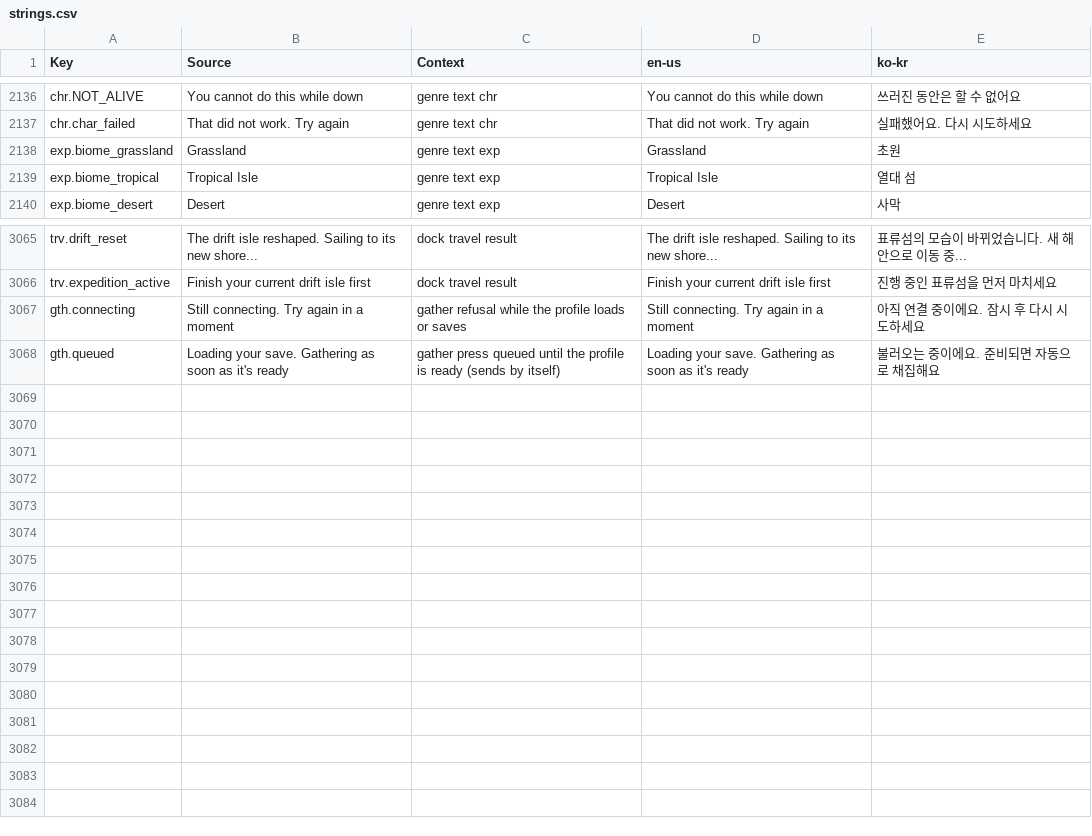
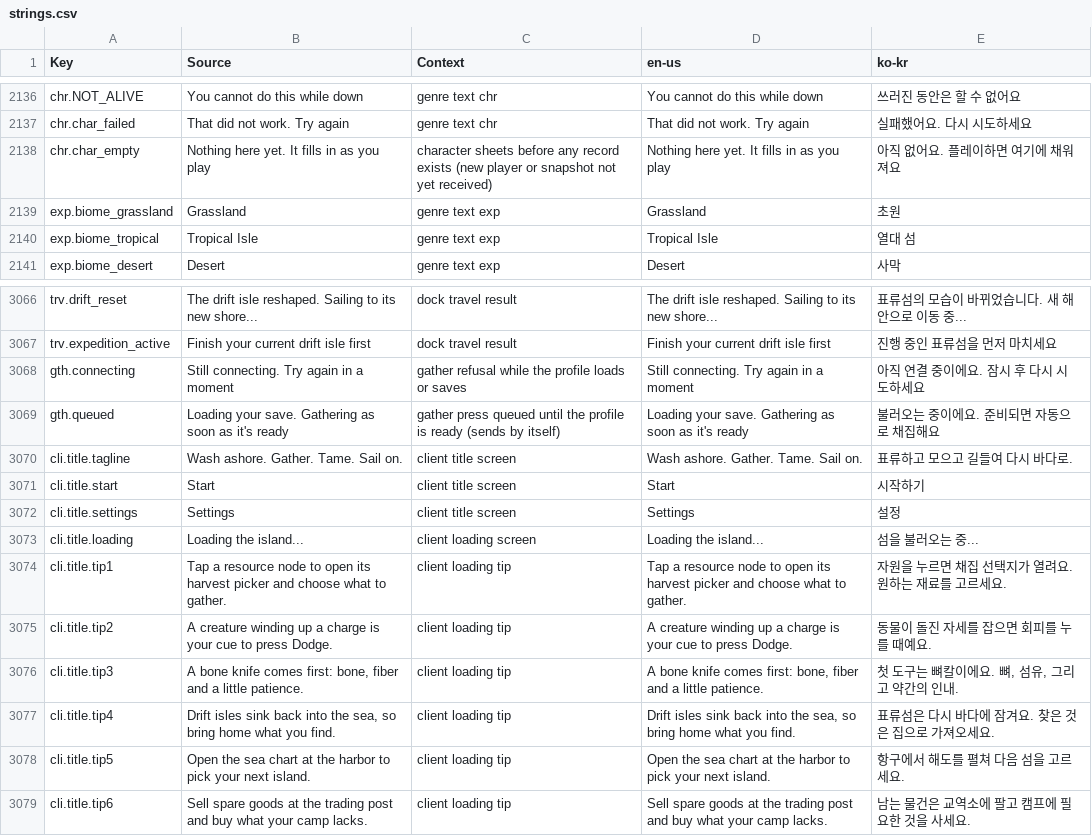
Before and after one commit to Indosaram/roblox_forge, a CSV file: games/robango-island/locale/strings.csv, drawn as a sheet; only a part is shown, gaps mark what is left out; the diff names each change by its address in the sheet, - before the commit and + after, or states it on an @@ line.

Commit message:
T1 title + loading screen (ReplicatedFirst, real readiness, tips, one-tap Start routes picker/opening/resume; D1 counted from Start); U3b: pack icons on every tile/header, HUD sheets on the shell, one pebble token shape, empty-state copy instead of the failure line

```diff
--- a/games/robango-island/locale/strings.csv
+++ b/games/robango-island/locale/strings.csv
+row 2138: chr.char_empty | Nothing here yet. It fills in as you play | character sheets before any record exists (new player or snapshot not yet received) | Nothing here yet. It fills in as you play | 아직 없어요. 플레이하면 여기에 채워져요
+row 3070: cli.title.tagline | Wash ashore. Gather. Tame. Sail on. | client title screen | Wash ashore. Gather. Tame. Sail on. | 표류하고 모으고 길들여 다시 바다로.
+row 3071: cli.title.start | Start | client title screen | Start | 시작하기
+row 3072: cli.title.settings | Settings | client title screen | Settings | 설정
+row 3073: cli.title.loading | Loading the island... | client loading screen | Loading the island... | 섬을 불러오는 중...
+row 3074: cli.title.tip1 | Tap a resource node to open its harvest picker and choose what to gather. | client loading tip | Tap a resource node to open its harvest picker and choose what to gather. | 자원을 누르면 채집 선택지가 열려요. 원하는 재료를 고르세요.
+row 3075: cli.title.tip2 | A creature winding up a charge is your cue to press Dodge. | client loading tip | A creature winding up a charge is your cue to press Dodge. | 동물이 돌진 자세를 잡으면 회피를 누를 때예요.
+row 3076: cli.title.tip3 | A bone knife comes first: bone, fiber and a little patience. | client loading tip | A bone knife comes first: bone, fiber and a little patience. | 첫 도구는 뼈칼이에요. 뼈, 섬유, 그리고 약간의 인내.
+row 3077: cli.title.tip4 | Drift isles sink back into the sea, so bring home what you find. | client loading tip | Drift isles sink back into the sea, so bring home what you find. | 표류섬은 다시 바다에 잠겨요. 찾은 것은 집으로 가져오세요.
+row 3078: cli.title.tip5 | Open the sea chart at the harbor to pick your next island. | client loading tip | Open the sea chart at the harbor to pick your next island. | 항구에서 해도를 펼쳐 다음 섬을 고르세요.
+row 3079: cli.title.tip6 | Sell spare goods at the trading post and buy what your camp lacks. | client loading tip | Sell spare goods at the trading post and buy what your camp lacks. | 남는 물건은 교역소에 팔고 캠프에 필요한 것을 사세요.
```
Also changed, not shown: games/robango-island/locale/provenance.csv, 22 other files.
